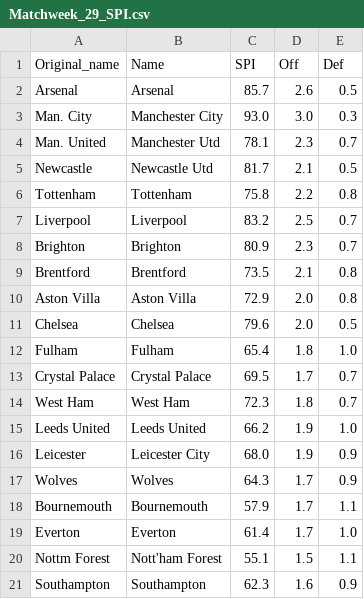
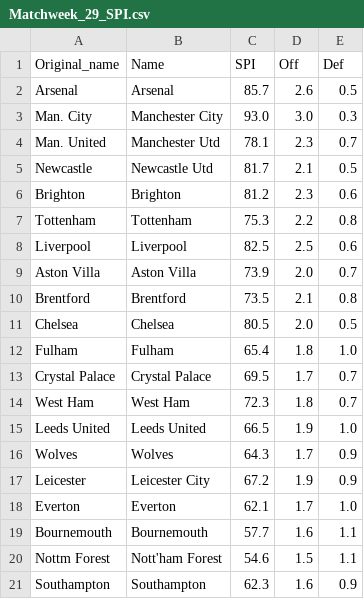
Before and after one commit to weaversd/EPL_2022_2023, a CSV file: SPI_tables/Matchweek_29_SPI.csv, drawn as a sheet.

```diff
--- a/SPI_tables/Matchweek_29_SPI.csv
+++ b/SPI_tables/Matchweek_29_SPI.csv
@@ -5,8 +5,8 @@
 "Newcastle","Newcastle Utd","81.7","2.1","0.5"
-"Tottenham","Tottenham","75.8","2.2","0.8"
-"Liverpool","Liverpool","83.2","2.5","0.7"
-"Brighton","Brighton","80.9","2.3","0.7"
+"Brighton","Brighton","81.2","2.3","0.6"
+"Tottenham","Tottenham","75.3","2.2","0.8"
+"Liverpool","Liverpool","82.5","2.5","0.6"
+"Aston Villa","Aston Villa","73.9","2.0","0.7"
 "Brentford","Brentford","73.5","2.1","0.8"
-"Aston Villa","Aston Villa","72.9","2.0","0.8"
-"Chelsea","Chelsea","79.6","2.0","0.5"
+"Chelsea","Chelsea","80.5","2.0","0.5"
 "Fulham","Fulham","65.4","1.8","1.0"
@@ -14,8 +14,8 @@
 "West Ham","West Ham","72.3","1.8","0.7"
-"Leeds United","Leeds United","66.2","1.9","1.0"
-"Leicester","Leicester City","68.0","1.9","0.9"
+"Leeds United","Leeds United","66.5","1.9","1.0"
 "Wolves","Wolves","64.3","1.7","0.9"
-"Bournemouth","Bournemouth","57.9","1.7","1.1"
-"Everton","Everton","61.4","1.7","1.0"
-"Nottm Forest","Nott'ham Forest","55.1","1.5","1.1"
+"Leicester","Leicester City","67.2","1.9","0.9"
+"Everton","Everton","62.1","1.7","1.0"
+"Bournemouth","Bournemouth","57.7","1.6","1.1"
+"Nottm Forest","Nott'ham Forest","54.6","1.5","1.1"
 "Southampton","Southampton","62.3","1.6","0.9"
```
Also changed, not shown: current_table_output/Matchweek_29_table.csv, 36 other files.
